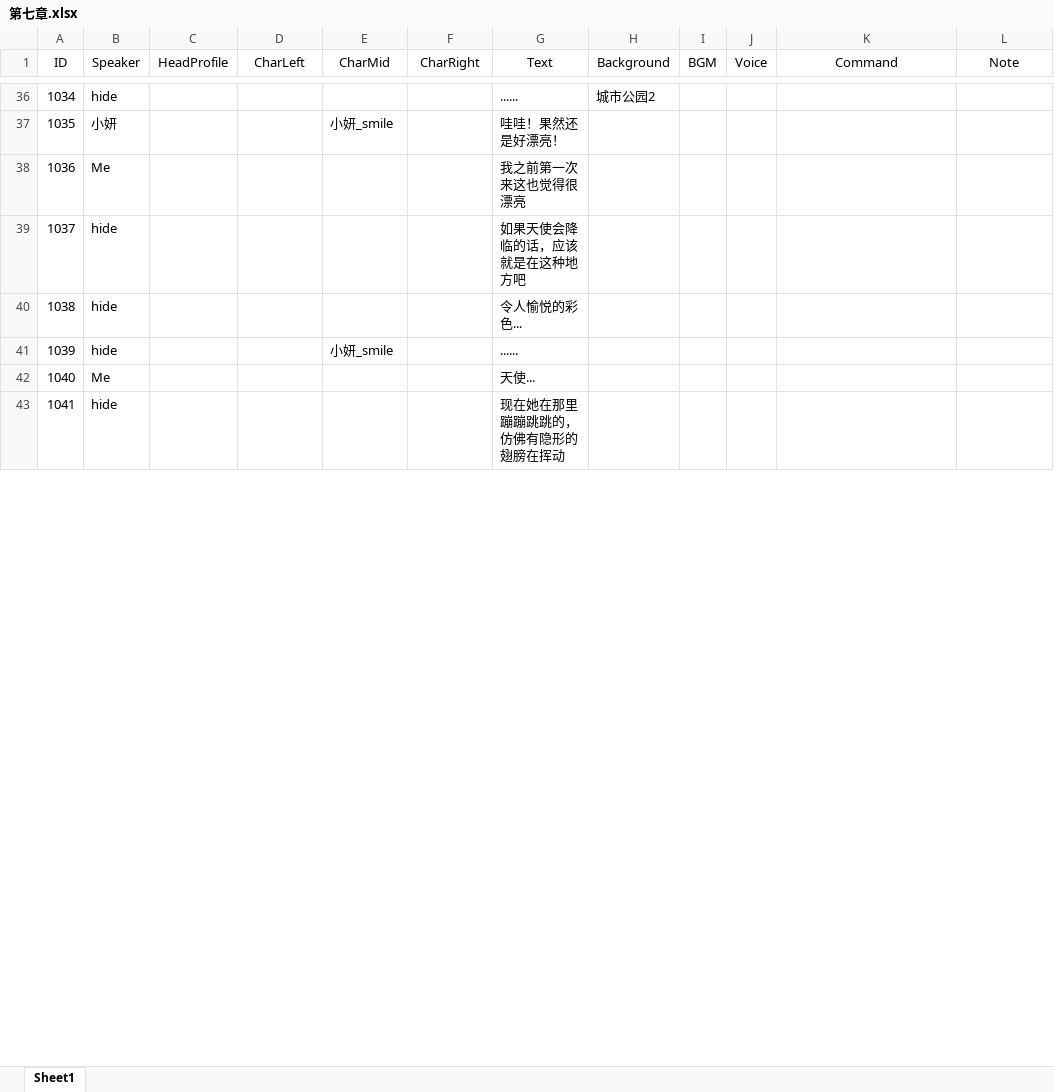
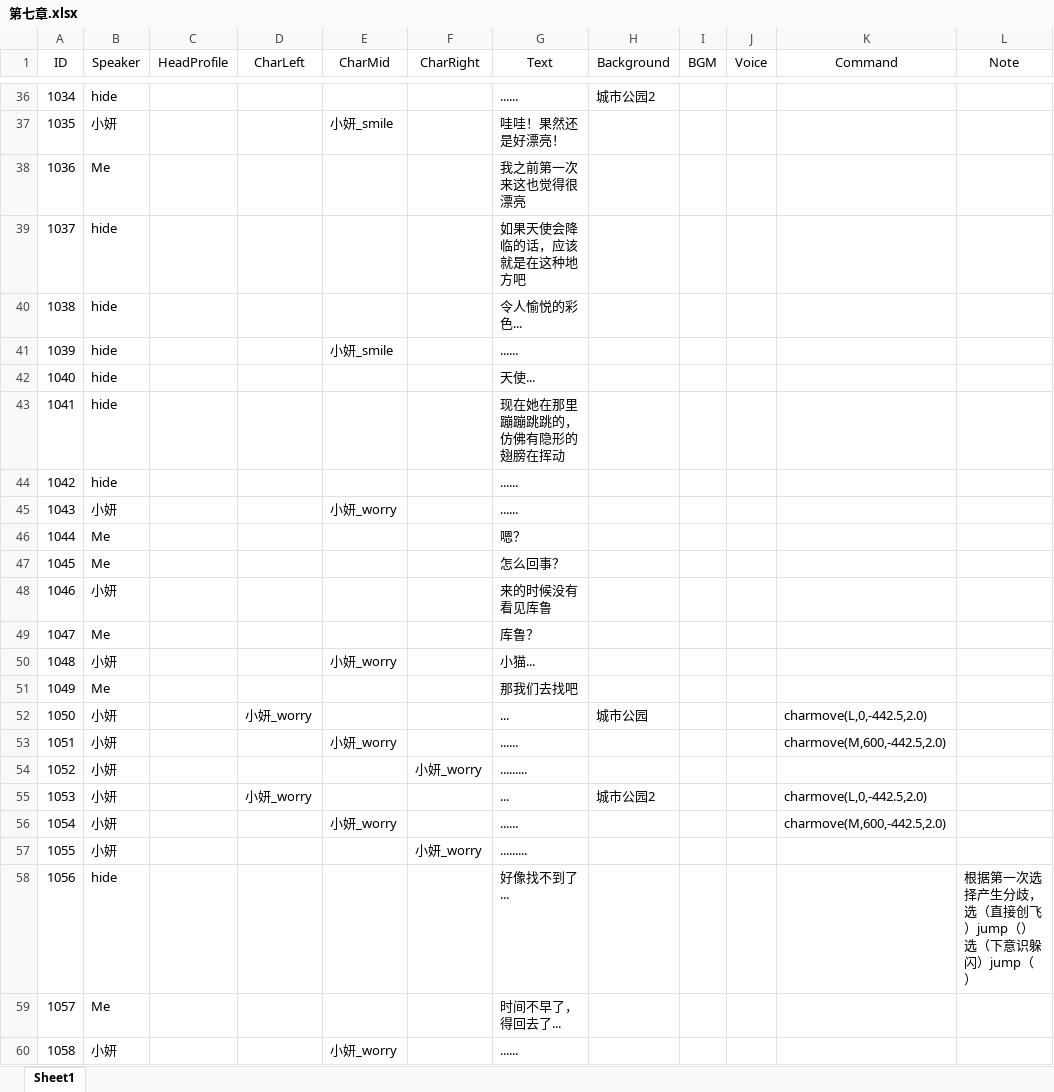
Before and after one commit to 1256073/SZU-Final-Project, an Excel workbook: gal/Assets/Resources/VNovelizerRes/ExcelVNScripts/第七章.xlsx, sheet Sheet1, drawn as a sheet; only a part is shown, gaps mark what is left out; values as stored, in another font and other column widths than the file's, no borders; the diff covers the shown part only; the diff names each change by its address in the sheet, - before the commit and + after, or states it on an @@ line.

```diff
--- a/gal/Assets/Resources/VNovelizerRes/ExcelVNScripts/第七章.xlsx (sheet Sheet1)
+++ b/gal/Assets/Resources/VNovelizerRes/ExcelVNScripts/第七章.xlsx (sheet Sheet1)
-B42 (Speaker): Me
+B42 (Speaker): hide
+row 44: 1042 | hide |  |  |  |  | ......
+row 45: 1043 | 小妍 |  |  | 小妍_worry |  | ......
+row 46: 1044 | Me |  |  |  |  | 嗯？
+row 47: 1045 | Me |  |  |  |  | 怎么回事？
+row 48: 1046 | 小妍 |  |  |  |  | 来的时候没有看见库鲁
+row 49: 1047 | Me |  |  |  |  | 库鲁？
+row 50: 1048 | 小妍 |  |  | 小妍_worry |  | 小猫...
+row 51: 1049 | Me |  |  |  |  | 那我们去找吧
+row 52: 1050 | 小妍 |  | 小妍_worry |  |  | ... | 城市公园 |  |  | charmove(L,0,-442.5,2.0)
+row 53: 1051 | 小妍 |  |  | 小妍_worry |  | ...... |  |  |  | charmove(M,600,-442.5,2.0)
+row 54: 1052 | 小妍 |  |  |  | 小妍_worry | .........
+row 55: 1053 | 小妍 |  | 小妍_worry |  |  | ... | 城市公园2 |  |  | charmove(L,0,-442.5,2.0)
+row 56: 1054 | 小妍 |  |  | 小妍_worry |  | ...... |  |  |  | charmove(M,600,-442.5,2.0)
+row 57: 1055 | 小妍 |  |  |  | 小妍_worry | .........
+row 58: 1056 | hide |  |  |  |  | 好像找不到了... |  |  |  |  | 根据第一次选择产生分歧，选（直接创飞）jump（）选（下意识躲闪）jump（）
+row 59: 1057 | Me |  |  |  |  | 时间不早了，得回去了...
+row 60: 1058 | 小妍 |  |  | 小妍_worry |  | ......
```
Also changed, not shown: 9 added rows, 2 removed rows and row numbers in column A elsewhere in this sheet, gal/Assets/Resources/VNovelizerRes/ExcelVNScripts/序章.xlsx, gal/Assets/Resources/VNovelizerRes/ExcelVNScripts/第五章.xlsx, 45 other files.
